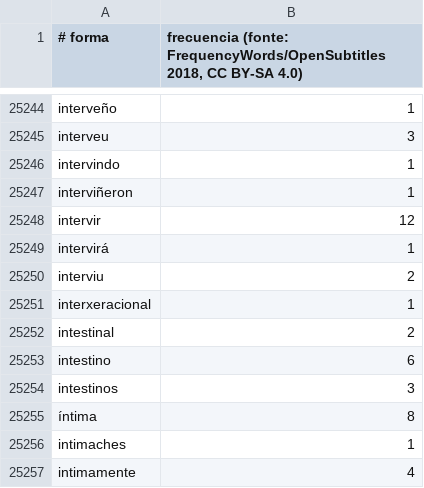
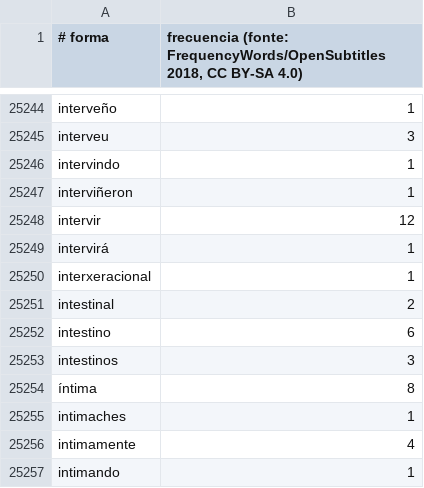
Before and after one commit to Xocko12/Dicionario-galego, a TSV file: datos/frecuencias.tsv, drawn as a sheet; only a part is shown, gaps mark what is left out; the shorter side is filled out with more unchanged rows.

```diff
--- a/datos/frecuencias.tsv
+++ b/datos/frecuencias.tsv
@@ -25249,3 +25249,2 @@ intervir	12
 intervirá	1
-interviu	2
 interxeracional	1
```
Also changed, not shown: 14 other files.
